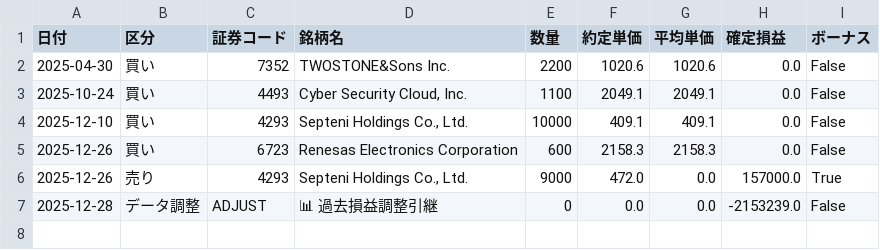
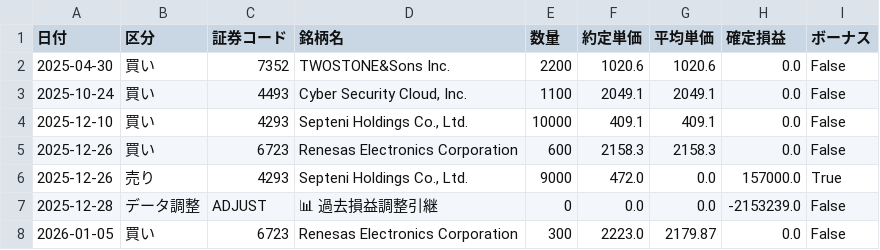
Before and after one commit to reiwa1019-cmyk/J_Phantom_Gear, a CSV file: trade_log.csv, drawn as a sheet.

Commit message:
Update trade_log.csv

```diff
--- a/trade_log.csv
+++ b/trade_log.csv
@@ -7 +7,2 @@
 2025-12-28,データ調整,ADJUST,📊 過去損益調整引継,0,0.0,0.0,-2153239.0,False
+2026-01-05,買い,6723,Renesas Electronics Corporation,300,2223.0,2179.87,0.0,False
```
